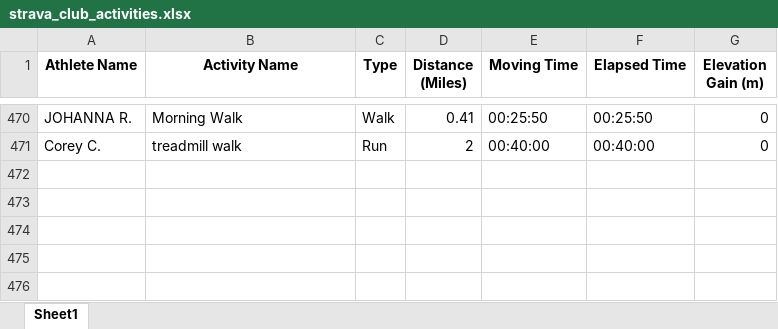
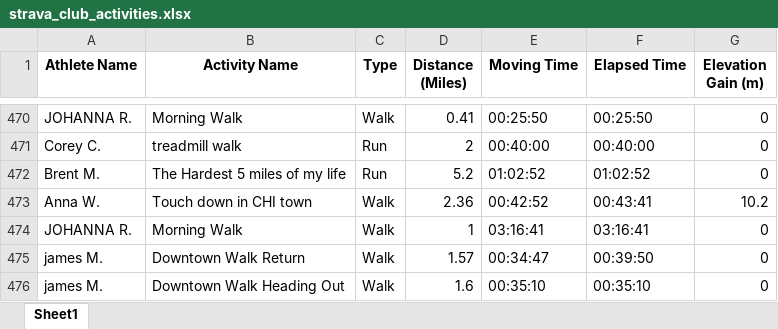
Before and after one commit to aiteam5-hub/TeamDistanceChallenge, an Excel workbook: strava_club_activities.xlsx, sheet Sheet1, drawn as a sheet; only a part is shown, gaps mark what is left out; values as stored, in another font and other column widths than the file's, no borders; the diff names each change by its address in the sheet, - before the commit and + after, or states it on an @@ line.

```diff
--- a/strava_club_activities.xlsx (sheet Sheet1)
+++ b/strava_club_activities.xlsx (sheet Sheet1)
+row 472: Brent M. | The Hardest 5 miles of my life | Run | 5.2 | 01:02:52 | 01:02:52 | 0
+row 473: Anna W. | Touch down in CHI town | Walk | 2.36 | 00:42:52 | 00:43:41 | 10.2
+row 474: JOHANNA R. | Morning Walk | Walk | 1 | 03:16:41 | 03:16:41 | 0
+row 475: james M. | Downtown Walk Return | Walk | 1.57 | 00:34:47 | 00:39:50 | 0
+row 476: james M. | Downtown Walk Heading Out | Walk | 1.6 | 00:35:10 | 00:35:10 | 0
```
Also changed, not shown: 1 other file.
